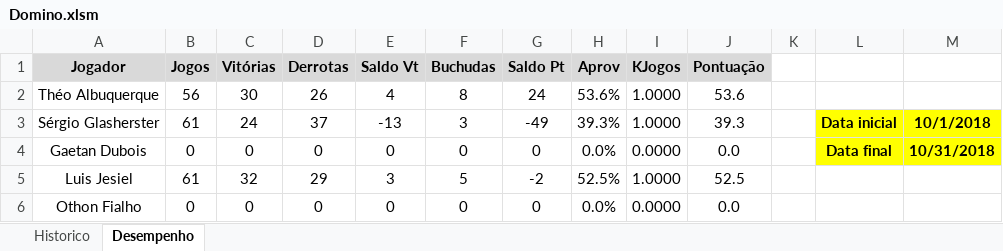
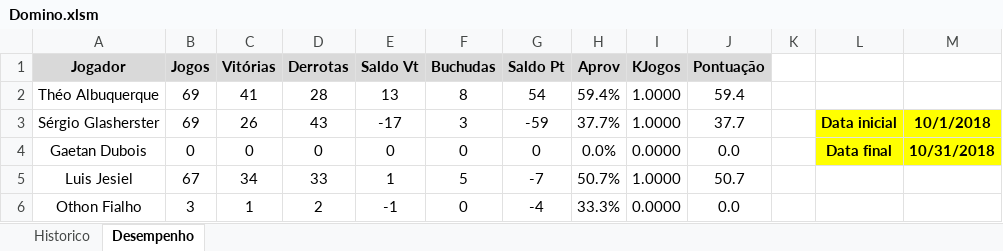
Before and after one commit to theoadepaula/domino, an Excel workbook: src/Domino.xlsm, sheet Desempenho, drawn as a sheet; only a part is shown; values as stored, in another font and other column widths than the file's, no borders; charts and pictures and conditional formats and table styles not drawn; the diff covers the shown part only; the diff names each change by its address in the sheet, - before the commit and + after, or states it on an @@ line.

```diff
--- a/src/Domino.xlsm (sheet Desempenho)
+++ b/src/Domino.xlsm (sheet Desempenho)
-B2 (Jogos): 56
+B2 (Jogos): 69
-C2 (Vitórias): 30
+C2 (Vitórias): 41
-D2 (Derrotas): 26
+D2 (Derrotas): 28
-E2 (Saldo Vt): 4
+E2 (Saldo Vt): 13
-G2 (Saldo Pt): 24
+G2 (Saldo Pt): 54
-H2 (Aprov): 53.6%
+H2 (Aprov): 59.4%
-J2 (Pontuação): 53.6
+J2 (Pontuação): 59.4
-B3 (Jogos): 61
+B3 (Jogos): 69
-C3 (Vitórias): 24
+C3 (Vitórias): 26
-D3 (Derrotas): 37
+D3 (Derrotas): 43
-E3 (Saldo Vt): -13
+E3 (Saldo Vt): -17
-G3 (Saldo Pt): -49
+G3 (Saldo Pt): -59
-H3 (Aprov): 39.3%
+H3 (Aprov): 37.7%
-J3 (Pontuação): 39.3
+J3 (Pontuação): 37.7
-B5 (Jogos): 61
+B5 (Jogos): 67
-C5 (Vitórias): 32
+C5 (Vitórias): 34
-D5 (Derrotas): 29
+D5 (Derrotas): 33
-E5 (Saldo Vt): 3
+E5 (Saldo Vt): 1
-G5 (Saldo Pt): -2
+G5 (Saldo Pt): -7
-H5 (Aprov): 52.5%
+H5 (Aprov): 50.7%
-J5 (Pontuação): 52.5
+J5 (Pontuação): 50.7
-B6 (Jogos): 0
+B6 (Jogos): 3
-C6 (Vitórias): 0
+C6 (Vitórias): 1
-D6 (Derrotas): 0
+D6 (Derrotas): 2
-E6 (Saldo Vt): 0
+E6 (Saldo Vt): -1
-G6 (Saldo Pt): 0
+G6 (Saldo Pt): -4
-H6 (Aprov): 0.0%
+H6 (Aprov): 33.3%
```
Also changed, not shown: 42 edited cells elsewhere in this sheet, sheet Historico, 1 other file.
